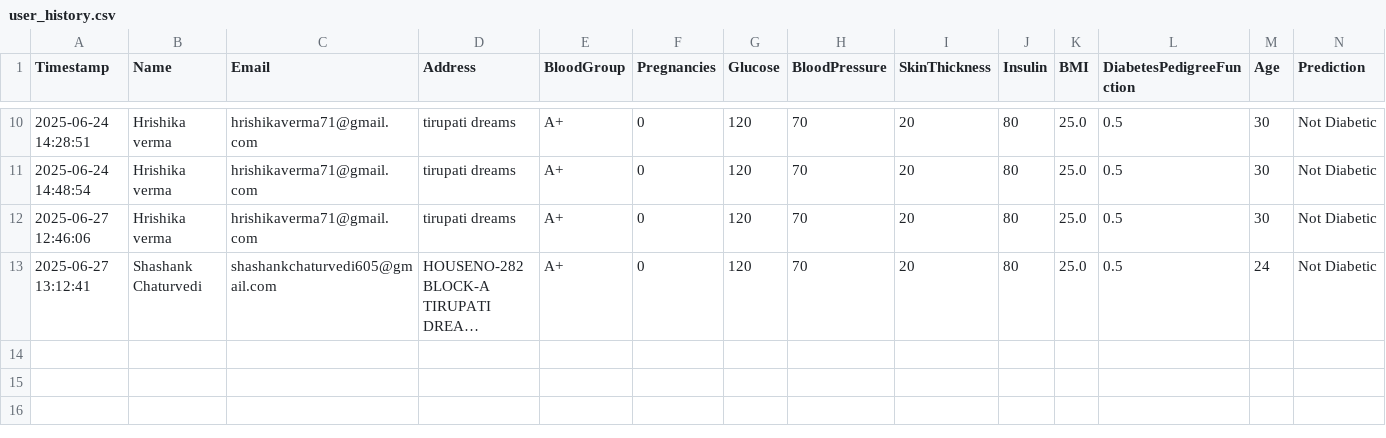
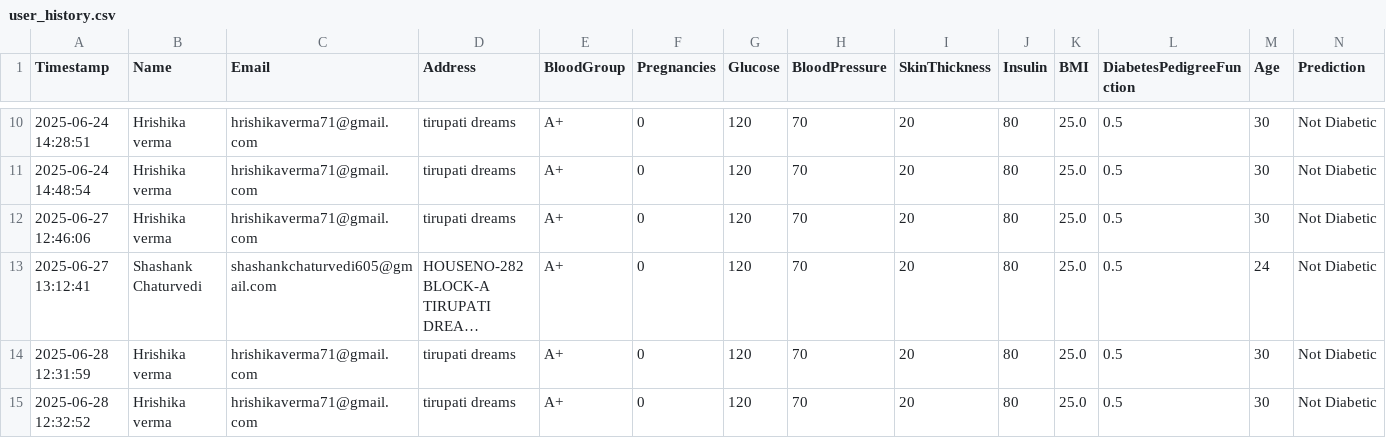
Before and after one commit to hrishikaverma/diabetes-prediction, a CSV file: user_history.csv, drawn as a sheet; only a part is shown, gaps mark what is left out; long unchanged cells end in …; the diff names each change by its address in the sheet, - before the commit and + after, or states it on an @@ line.

Commit message:
Update user_history.csv

```diff
--- a/user_history.csv
+++ b/user_history.csv
+row 14: 2025-06-28 12:31:59 | Hrishika verma | hrishikaverma71@gmail.com | tirupati dreams | A+ | 0 | 120 | 70 | 20 | 80 | 25.0 | 0.5 | 30 | Not Diabetic
+row 15: 2025-06-28 12:32:52 | Hrishika verma | hrishikaverma71@gmail.com | tirupati dreams | A+ | 0 | 120 | 70 | 20 | 80 | 25.0 | 0.5 | 30 | Not Diabetic
```
